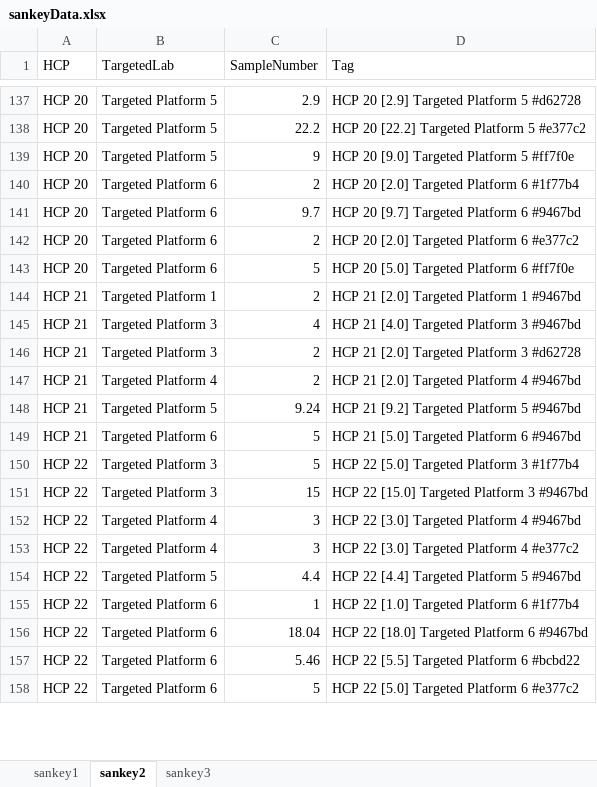
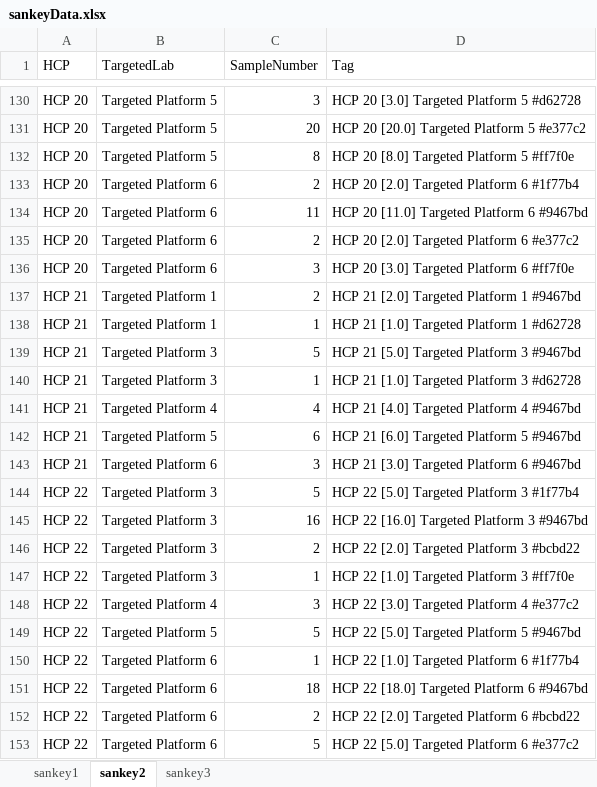
Before and after one commit to Digital-Metabolic-Twin-Centre/clinical-study-optimisation, an Excel workbook: results/sankeyData.xlsx, sheet sankey2, drawn as a sheet; only a part is shown, gaps mark what is left out; values as stored, in another font and other column widths than the file's, no borders; addresses are those after the commit; the diff covers the shown part only; the diff names each change by its address in the sheet, - before the commit and + after, or states it on an @@ line.

```diff
--- a/results/sankeyData.xlsx (sheet sankey2)
+++ b/results/sankeyData.xlsx (sheet sankey2)
-C130 (SampleNumber): 2.9
+C130 (SampleNumber): 3
-D130 (Tag): HCP 20 [2.9] Targeted Platform 5 #d62728
+D130 (Tag): HCP 20 [3.0] Targeted Platform 5 #d62728
-C131 (SampleNumber): 22.2
+C131 (SampleNumber): 20
-D131 (Tag): HCP 20 [22.2] Targeted Platform 5 #e377c2
+D131 (Tag): HCP 20 [20.0] Targeted Platform 5 #e377c2
-C132 (SampleNumber): 9
+C132 (SampleNumber): 8
-D132 (Tag): HCP 20 [9.0] Targeted Platform 5 #ff7f0e
+D132 (Tag): HCP 20 [8.0] Targeted Platform 5 #ff7f0e
-C134 (SampleNumber): 9.7
+C134 (SampleNumber): 11
-D134 (Tag): HCP 20 [9.7] Targeted Platform 6 #9467bd
+D134 (Tag): HCP 20 [11.0] Targeted Platform 6 #9467bd
-C136 (SampleNumber): 5
+C136 (SampleNumber): 3
-D136 (Tag): HCP 20 [5.0] Targeted Platform 6 #ff7f0e
+D136 (Tag): HCP 20 [3.0] Targeted Platform 6 #ff7f0e
+row 138: HCP 21 | Targeted Platform 1 | 1 | HCP 21 [1.0] Targeted Platform 1 #d62728
-C139 (SampleNumber): 4
+C139 (SampleNumber): 5
-D139 (Tag): HCP 21 [4.0] Targeted Platform 3 #9467bd
+D139 (Tag): HCP 21 [5.0] Targeted Platform 3 #9467bd
-C140 (SampleNumber): 2
+C140 (SampleNumber): 1
-D140 (Tag): HCP 21 [2.0] Targeted Platform 3 #d62728
+D140 (Tag): HCP 21 [1.0] Targeted Platform 3 #d62728
-C141 (SampleNumber): 2
+C141 (SampleNumber): 4
-D141 (Tag): HCP 21 [2.0] Targeted Platform 4 #9467bd
+D141 (Tag): HCP 21 [4.0] Targeted Platform 4 #9467bd
-C142 (SampleNumber): 9.24
+C142 (SampleNumber): 6
-D142 (Tag): HCP 21 [9.2] Targeted Platform 5 #9467bd
+D142 (Tag): HCP 21 [6.0] Targeted Platform 5 #9467bd
-C143 (SampleNumber): 5
+C143 (SampleNumber): 3
-D143 (Tag): HCP 21 [5.0] Targeted Platform 6 #9467bd
+D143 (Tag): HCP 21 [3.0] Targeted Platform 6 #9467bd
-C145 (SampleNumber): 15
+C145 (SampleNumber): 16
-D145 (Tag): HCP 22 [15.0] Targeted Platform 3 #9467bd
+D145 (Tag): HCP 22 [16.0] Targeted Platform 3 #9467bd
-B146 (TargetedLab): Targeted Platform 4
+B146 (TargetedLab): Targeted Platform 3
-C146 (SampleNumber): 3
+C146 (SampleNumber): 2
-D146 (Tag): HCP 22 [3.0] Targeted Platform 4 #9467bd
+D146 (Tag): HCP 22 [2.0] Targeted Platform 3 #bcbd22
+row 147: HCP 22 | Targeted Platform 3 | 1 | HCP 22 [1.0] Targeted Platform 3 #ff7f0e
-C149 (SampleNumber): 4.4
+C149 (SampleNumber): 5
-D149 (Tag): HCP 22 [4.4] Targeted Platform 5 #9467bd
+D149 (Tag): HCP 22 [5.0] Targeted Platform 5 #9467bd
-C151 (SampleNumber): 18.04
+C151 (SampleNumber): 18
-C152 (SampleNumber): 5.46
+C152 (SampleNumber): 2
-D152 (Tag): HCP 22 [5.5] Targeted Platform 6 #bcbd22
+D152 (Tag): HCP 22 [2.0] Targeted Platform 6 #bcbd22
```
Also changed, not shown: 6 added rows, 14 removed rows and 271 edited cells elsewhere in this sheet, sheet sankey3, sheet sankey1, 14 other files.
